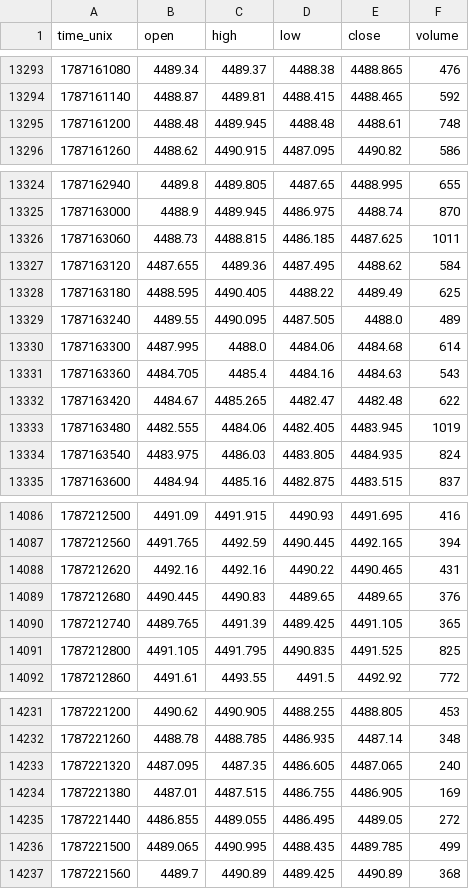
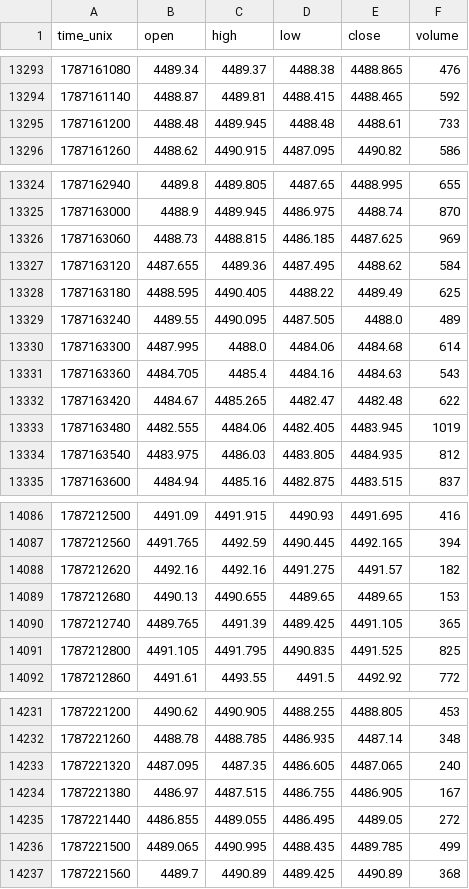
Before and after one commit to zeecitizen/turtle, a CSV file: monitor/tape_archive_xau.csv, drawn as a sheet; only a part is shown, gaps mark what is left out; the diff covers the shown part only.

```diff
--- a/monitor/tape_archive_xau.csv
+++ b/monitor/tape_archive_xau.csv
@@ -13294,3 +13294,3 @@ time_unix,open,high,low,close,volume
 1787161140,4488.87,4489.81,4488.415,4488.465,592
-1787161200,4488.48,4489.945,4488.48,4488.61,748
+1787161200,4488.48,4489.945,4488.48,4488.61,733
 1787161260,4488.62,4490.915,4487.095,4490.82,586
@@ -13325,3 +13325,3 @@ time_unix,open,high,low,close,volume
 1787163000,4488.9,4489.945,4486.975,4488.74,870
-1787163060,4488.73,4488.815,4486.185,4487.625,1011
+1787163060,4488.73,4488.815,4486.185,4487.625,969
 1787163120,4487.655,4489.36,4487.495,4488.62,584
@@ -13333,3 +13333,3 @@ time_unix,open,high,low,close,volume
 1787163480,4482.555,4484.06,4482.405,4483.945,1019
-1787163540,4483.975,4486.03,4483.805,4484.935,824
+1787163540,4483.975,4486.03,4483.805,4484.935,812
 1787163600,4484.94,4485.16,4482.875,4483.515,837
@@ -14087,4 +14087,4 @@ time_unix,open,high,low,close,volume
 1787212560,4491.765,4492.59,4490.445,4492.165,394
-1787212620,4492.16,4492.16,4490.22,4490.465,431
-1787212680,4490.445,4490.83,4489.65,4489.65,376
+1787212620,4492.16,4492.16,4491.275,4491.57,182
+1787212680,4490.13,4490.655,4489.65,4489.65,153
 1787212740,4489.765,4491.39,4489.425,4491.105,365
@@ -14233,3 +14233,3 @@ time_unix,open,high,low,close,volume
 1787221320,4487.095,4487.35,4486.605,4487.065,240
-1787221380,4487.01,4487.515,4486.755,4486.905,169
+1787221380,4486.97,4487.515,4486.755,4486.905,167
 1787221440,4486.855,4489.055,4486.495,4489.05,272
```
Also changed, not shown: 19 edited cells elsewhere in this file, 6 other files.
